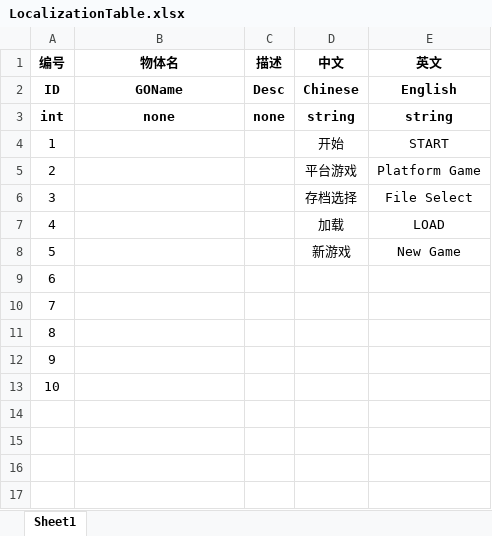
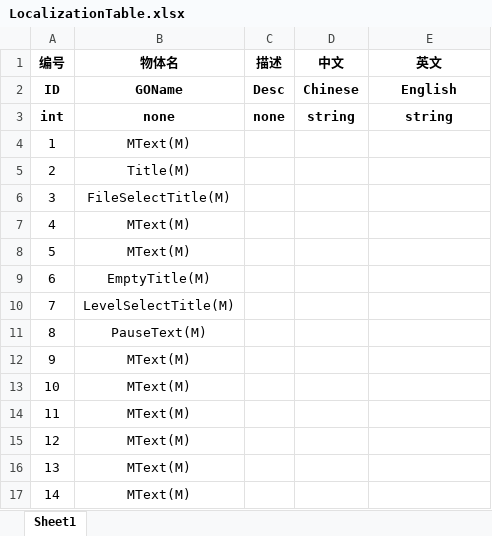
Before and after one commit to mineselfQAQ/MFramework, an Excel workbook: CORE/Localization/LocalizationTable.xlsx, sheet Sheet1, drawn as a sheet; values as stored, in another font and other column widths than the file's, no borders; removed rows and columns are numbered as before the commit, all else as after; the diff names each change by its address in the sheet, - before the commit and + after, or states it on an @@ line.

```diff
--- a/CORE/Localization/LocalizationTable.xlsx (sheet Sheet1)
+++ b/CORE/Localization/LocalizationTable.xlsx (sheet Sheet1)
-row 4: 1 |  |  | 开始 | START
-row 5: 2 |  |  | 平台游戏 | Platform Game
-row 6: 3 |  |  | 存档选择 | File Select
-row 7: 4 |  |  | 加载 | LOAD
-row 8: 5 |  |  | 新游戏 | New Game
@@ column A (编号) renumbered between rows 4 and 8 @@
-B4 (物体名): (empty)
+B4 (物体名): MText(M)
-B5 (物体名): (empty)
+B5 (物体名): Title(M)
-B6 (物体名): (empty)
+B6 (物体名): FileSelectTitle(M)
-B7:B8 (物体名): (empty)
+B7:B8 (物体名): MText(M)
+row 9: 6 | EmptyTitle(M)
+row 10: 7 | LevelSelectTitle(M)
+row 11: 8 | PauseText(M)
+row 12: 9 | MText(M)
+row 13: 10 | MText(M)
+row 14: 11 | MText(M)
+row 15: 12 | MText(M)
+row 16: 13 | MText(M)
+row 17: 14 | MText(M)
```
Also changed, not shown: 50 other files.
